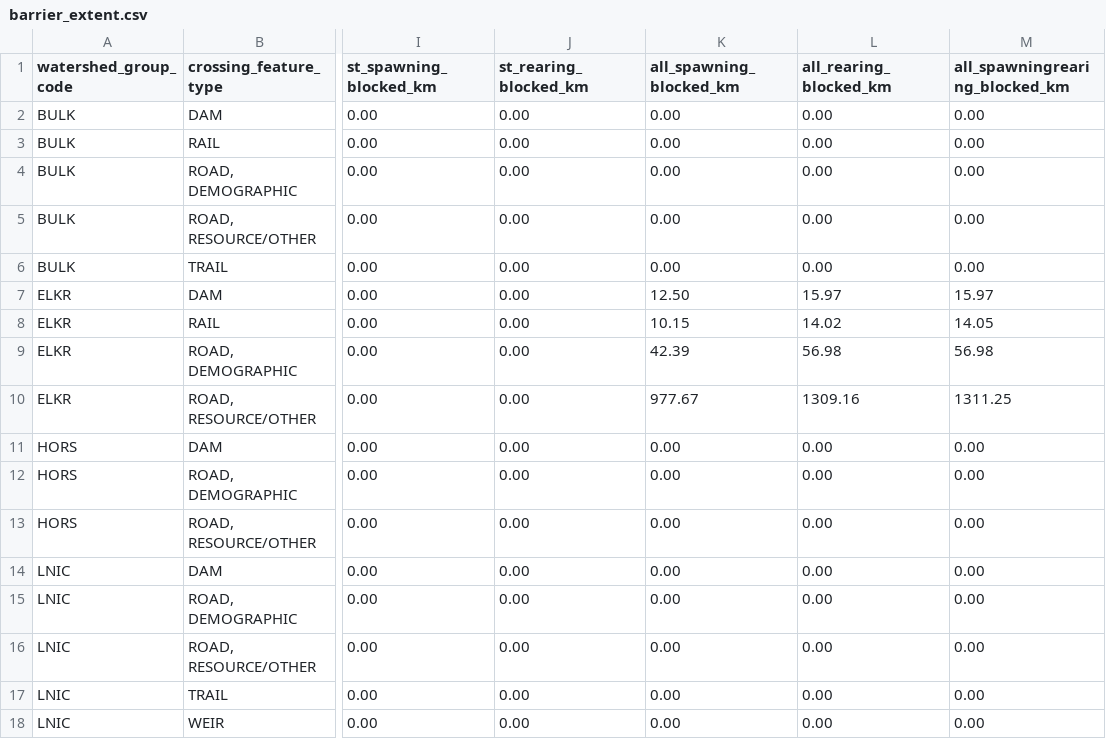
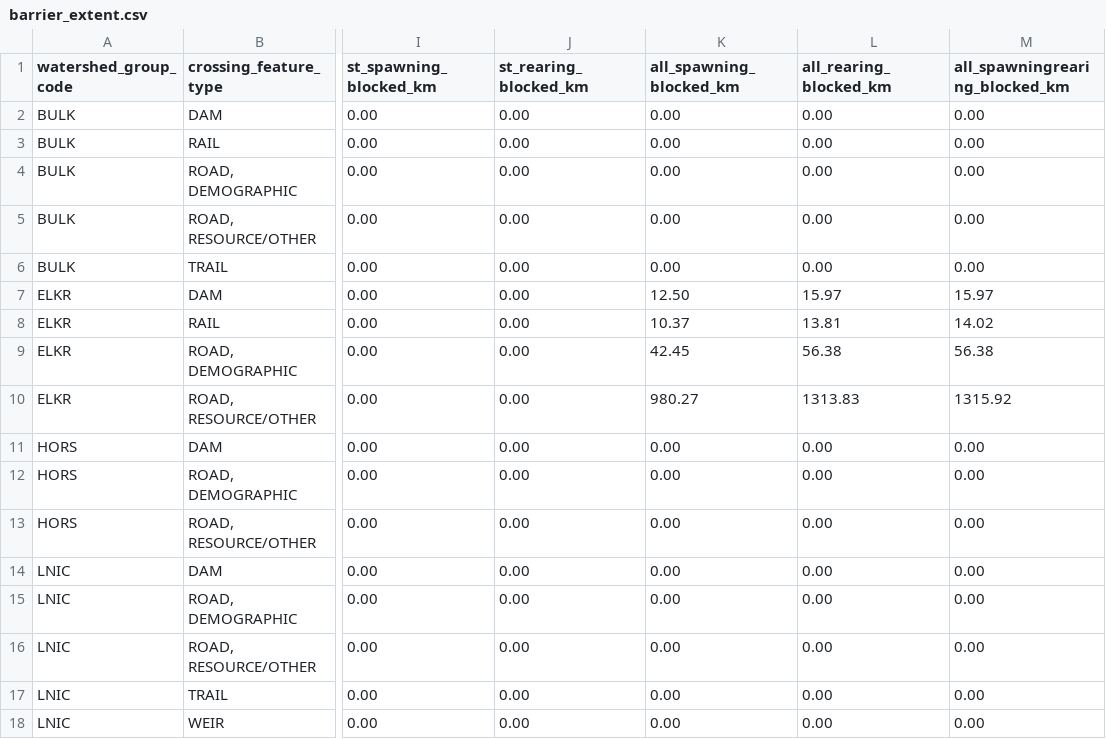
Before and after one commit to smnorris/bcfishpass, a CSV file: reports/wcrp/reports/barrier_extent.csv, drawn as a sheet; only a part is shown, gaps mark what is left out; the diff names each change by its address in the sheet, - before the commit and + after, or states it on an @@ line.

```diff
--- a/reports/wcrp/reports/barrier_extent.csv
+++ b/reports/wcrp/reports/barrier_extent.csv
-K8 (all_spawning_blocked_km): 10.15
+K8 (all_spawning_blocked_km): 10.37
-L8 (all_rearing_blocked_km): 14.02
+L8 (all_rearing_blocked_km): 13.81
-M8 (all_spawningrearing_blocked_km): 14.05
+M8 (all_spawningrearing_blocked_km): 14.02
-K9 (all_spawning_blocked_km): 42.39
+K9 (all_spawning_blocked_km): 42.45
-L9 (all_rearing_blocked_km): 56.98
+L9 (all_rearing_blocked_km): 56.38
-M9 (all_spawningrearing_blocked_km): 56.98
+M9 (all_spawningrearing_blocked_km): 56.38
-K10 (all_spawning_blocked_km): 977.67
+K10 (all_spawning_blocked_km): 980.27
-L10 (all_rearing_blocked_km): 1309.16
+L10 (all_rearing_blocked_km): 1313.83
-M10 (all_spawningrearing_blocked_km): 1311.25
+M10 (all_spawningrearing_blocked_km): 1315.92
```
Also changed, not shown: reports/wcrp/reports/watershed_summary.csv, 6 other files.
